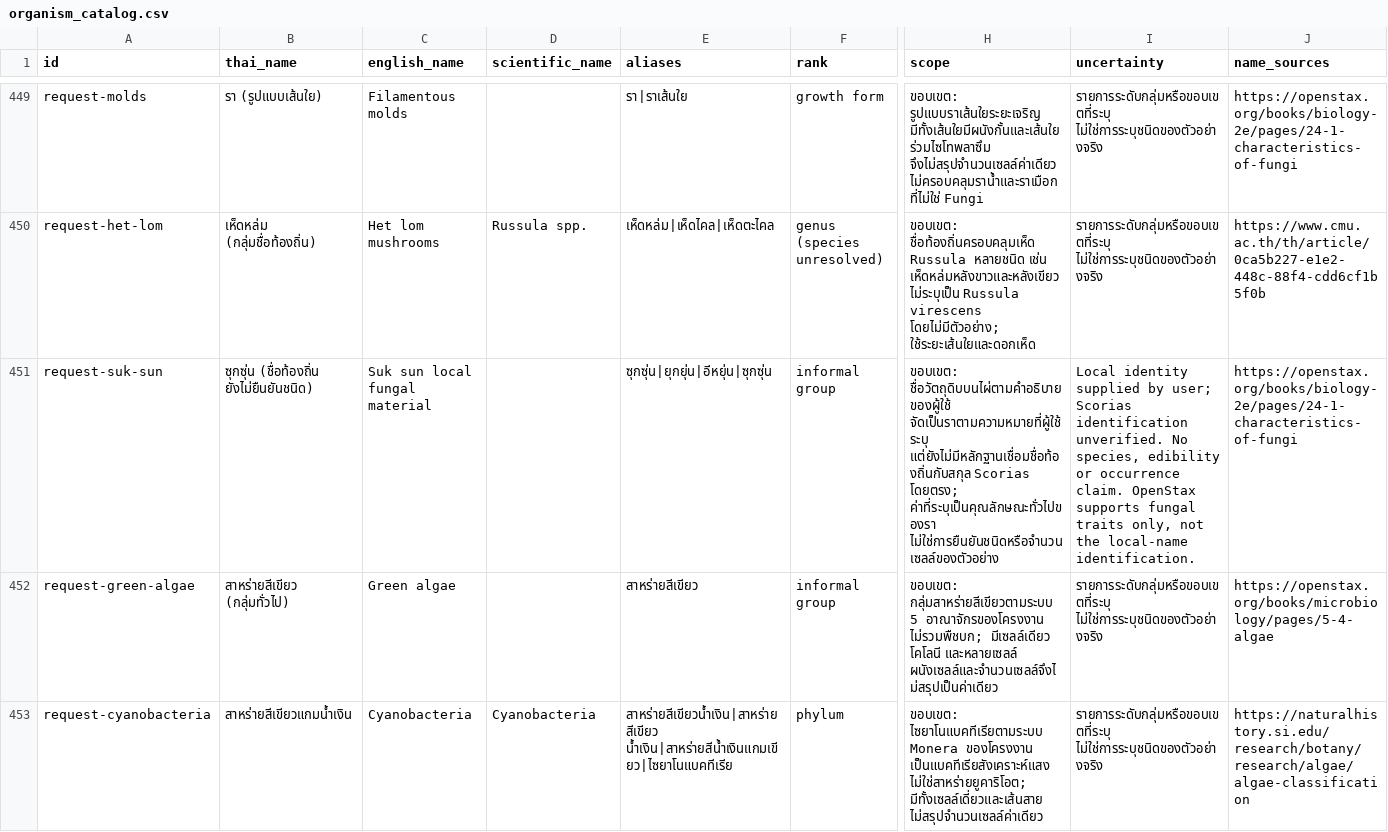
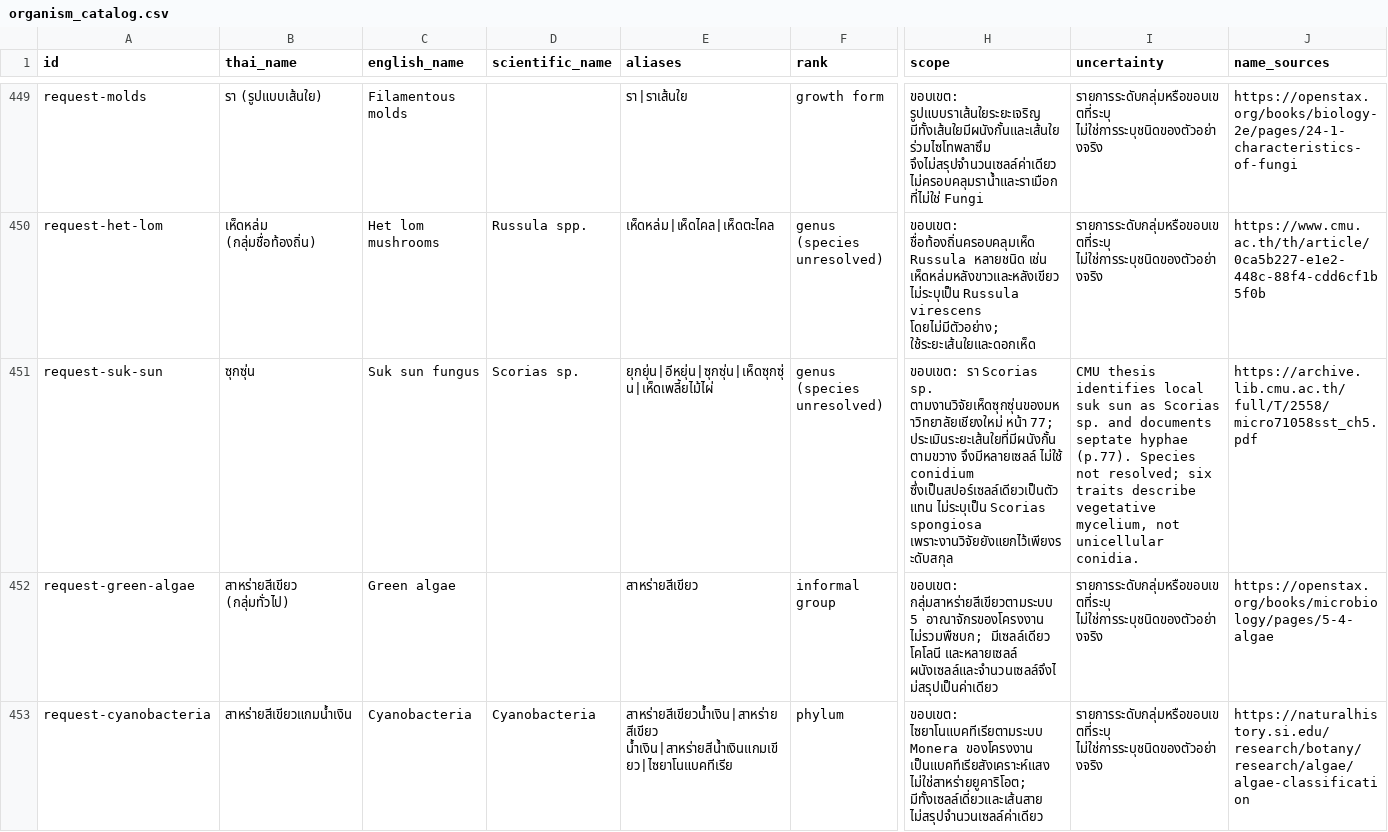
Before and after one commit to wunnisa-siripong/life-kingdom-classifier, a CSV file: organism_catalog.csv, drawn as a sheet; only a part is shown, gaps mark what is left out; the diff covers the shown part only; the diff names each change by its address in the sheet, - before the commit and + after, or states it on an @@ line.

```diff
--- a/organism_catalog.csv
+++ b/organism_catalog.csv
-B451 (thai_name): ซุกซุ่น (ชื่อท้องถิ่น ยังไม่ยืนยันชนิด)
+B451 (thai_name): ซุกซุ่น
-C451 (english_name): Suk sun local fungal material
+C451 (english_name): Suk sun fungus
-D451 (scientific_name): (empty)
+D451 (scientific_name): Scorias sp.
-E451 (aliases): ซุกซุ่น|ยุกยุ่น|อีหยุ่น|ซุกซุ่น
+E451 (aliases): ยุกยุ่น|อีหยุ่น|ซุกซุ่น|เห็ดซุกซุ่น|เห็ดเพลี้ยไม้ไผ่
-F451 (rank): informal group
+F451 (rank): genus (species unresolved)
-H451 (scope): ขอบเขต: ชื่อวัตถุดิบบนไผ่ตามคำอธิบายของผู้ใช้ จัดเป็นราตามความหมายที่ผู้ใช้ระบุ แต่ยังไม่มีหลักฐานเชื่อมชื่อท้องถิ่นกับสกุล Scorias โดยตรง; ค่าที่ระบุเป็นคุณลักษณะทั่วไปของรา ไม่ใช่การยืนยันชนิดหรือจำนวนเซลล์ของตัวอย่าง
+H451 (scope): ขอบเขต: รา Scorias sp. ตามงานวิจัยเห็ดซุกซุ่นของมหาวิทยาลัยเชียงใหม่ หน้า 77; ประเมินระยะเส้นใยที่มีผนังกั้นตามขวาง จึงมีหลายเซลล์ ไม่ใช้ conidium ซึ่งเป็นสปอร์เซลล์เดียวเป็นตัวแทน ไม่ระบุเป็น Scorias spongiosa เพราะงานวิจัยยังแยกไว้เพียงระดับสกุล
-I451 (uncertainty): Local identity supplied by user; Scorias identification unverified. No species, edibility or occurrence claim. OpenStax supports fungal traits only, not the local-name identification.
+I451 (uncertainty): CMU thesis identifies local suk sun as Scorias sp. and documents septate hyphae (p.77). Species not resolved; six traits describe vegetative mycelium, not unicellular conidia.
-J451 (name_sources): https://openstax.org/books/biology-2e/pages/24-1-characteristics-of-fungi
+J451 (name_sources): https://archive.lib.cmu.ac.th/full/T/2558/micro71058sst_ch5.pdf
```
Also changed, not shown: 8 edited cells elsewhere in this file, evidence/catalog_audit/row_report.csv, 13 other files.
